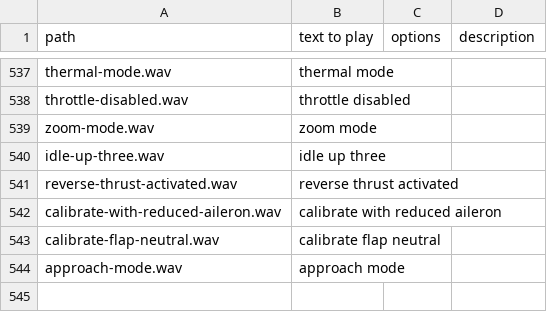
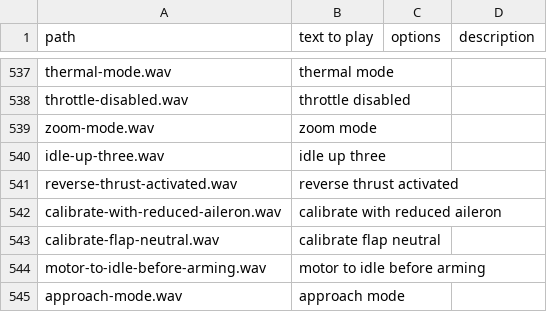
Before and after one commit to KevinFairgrieve/ETHOS-Feedback-Community, a CSV file: audio/en/en.csv, drawn as a sheet; only a part is shown, gaps mark what is left out; the diff names each change by its address in the sheet, - before the commit and + after, or states it on an @@ line.

```diff
--- a/audio/en/en.csv
+++ b/audio/en/en.csv
+row 544: motor-to-idle-before-arming.wav | motor to idle before arming
```
Also changed, not shown: 1 other file.
